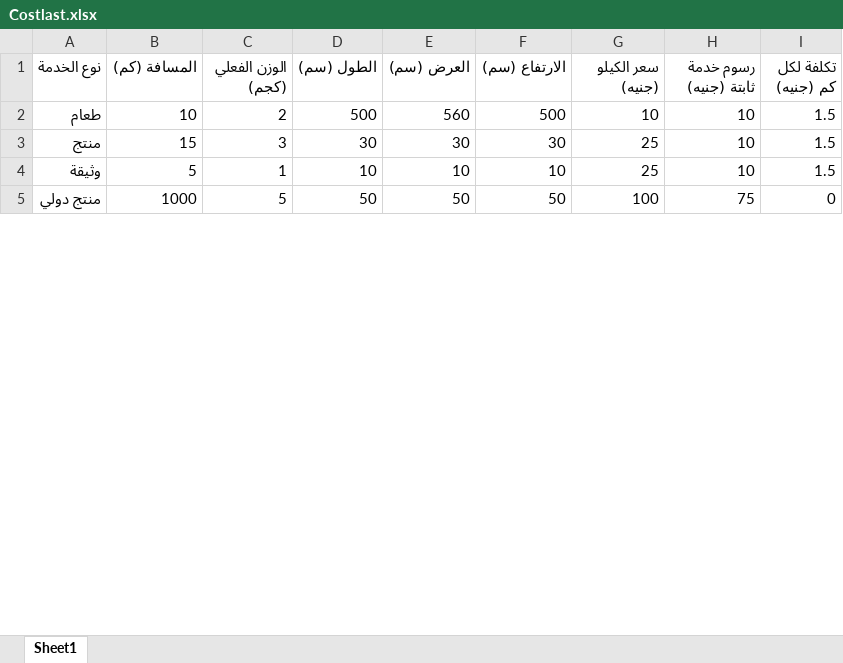
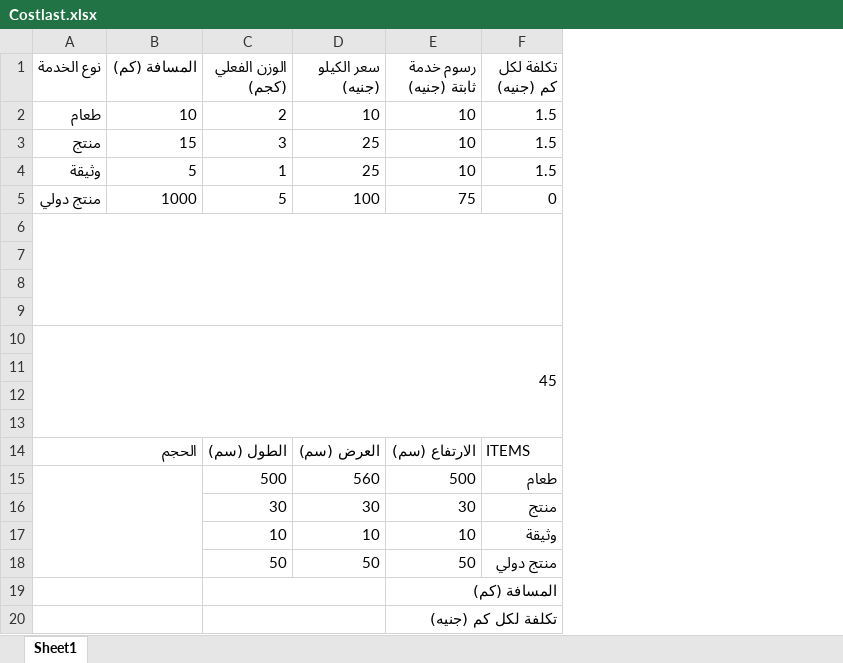
Before and after one commit to xmajour/tryuploadingfiles, an Excel workbook: Costlast.xlsx, sheet Sheet1, drawn as a sheet; only a part is shown; values as stored, in another font and other column widths than the file's, no cell formats; removed rows and columns are numbered as before the commit, all else as after; the diff covers the shown part only; the diff names each change by its address in the sheet, - before the commit and + after, or states it on an @@ line.

Commit message:
Add files via upload

```diff
--- a/Costlast.xlsx (sheet Sheet1)
+++ b/Costlast.xlsx (sheet Sheet1)
-column D (الطول (سم)), rows 2-5: 500 | 30 | 10 | 50
-column E (العرض (سم)), rows 2-5: 560 | 30 | 10 | 50
-column F (الارتفاع (سم)), rows 2-5: 500 | 30 | 10 | 50
+row 6: (empty)
+row 7: (empty)
+row 8: (empty)
+row 9: (empty)
+row 10: 45
+row 11: (empty)
+row 12: (empty)
+row 13: (empty)
+row 14: الحجم |  | الطول (سم) | العرض (سم) | الارتفاع (سم) | ITEMS
+row 15:  |  | 500 | 560 | 500 | طعام
+row 16:  |  | 30 | 30 | 30 | منتج
+row 17:  |  | 10 | 10 | 10 | وثيقة
+row 18:  |  | 50 | 50 | 50 | منتج دولي
+row 19:  |  |  |  | المسافة (كم)
+row 20:  |  |  |  | تكلفة لكل كم (جنيه)
```
Also changed, not shown: 46 added rows, 4 edited cells and merged cells elsewhere in this sheet, cell formats.
